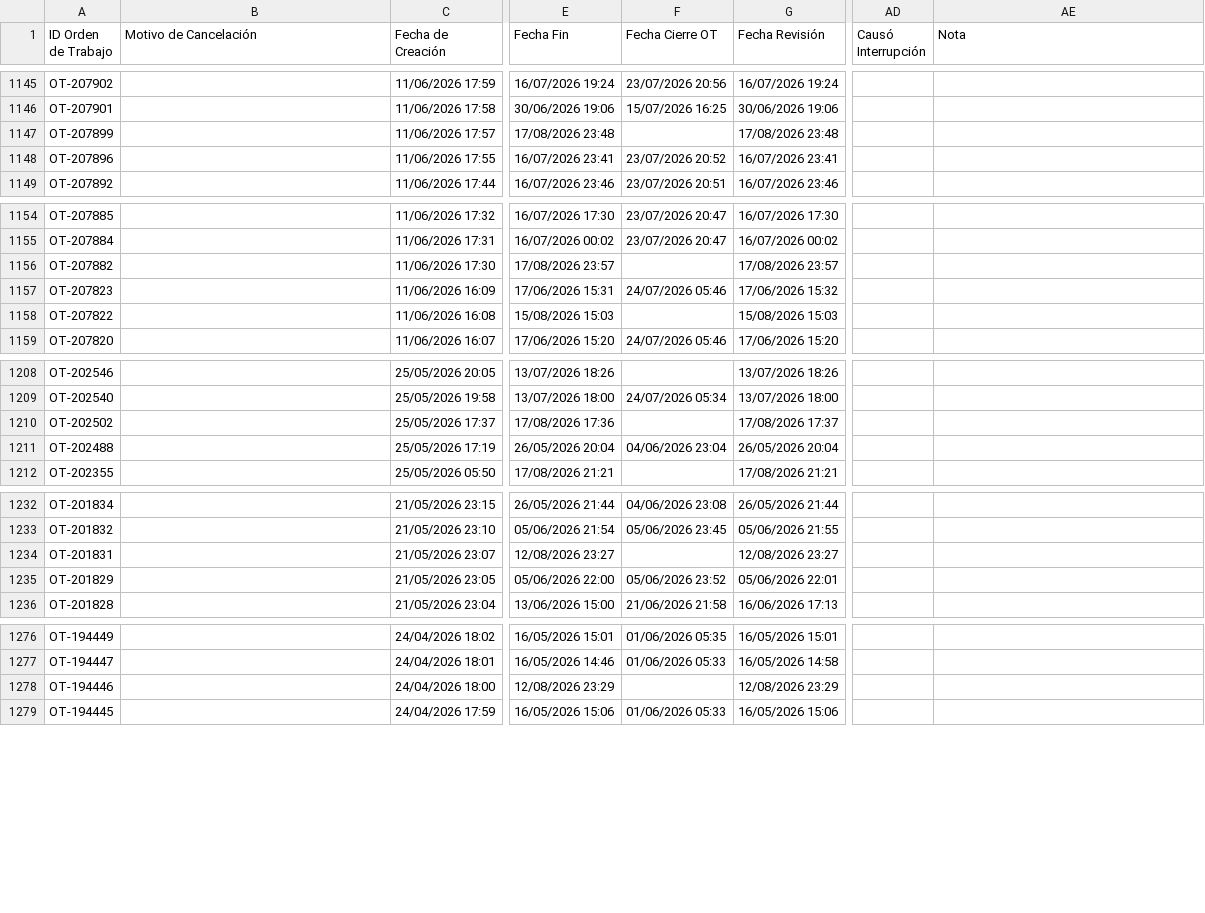
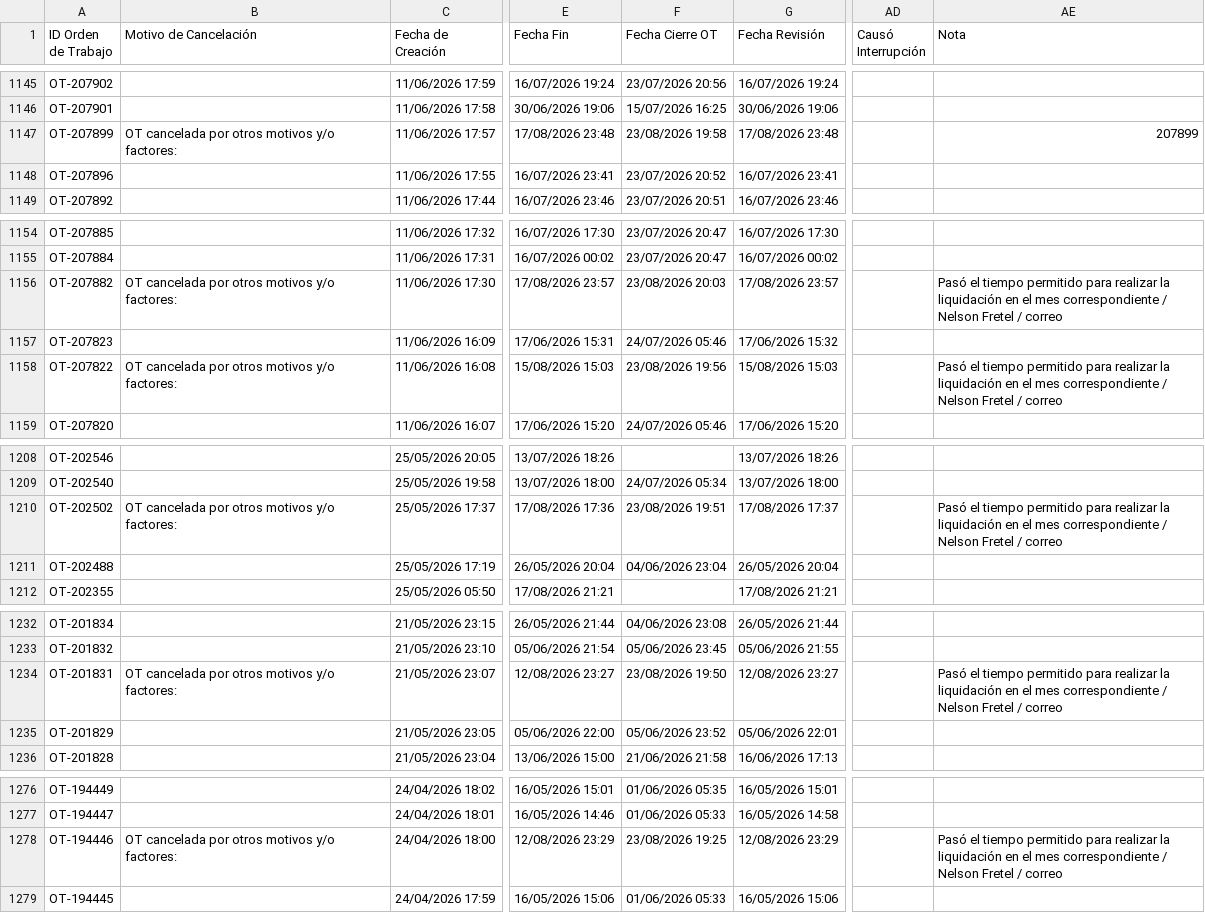
Before and after one commit to Andres-St1/fracttal-ots, a CSV file: OTs_Fracttal.csv, drawn as a sheet; only a part is shown, gaps mark what is left out; the diff covers the shown part only; the diff names each change by its address in the sheet, - before the commit and + after, or states it on an @@ line.

```diff
--- a/OTs_Fracttal.csv
+++ b/OTs_Fracttal.csv
-B1147 (Motivo de Cancelación): (empty)
+B1147 (Motivo de Cancelación): OT cancelada por otros motivos y/o factores:
-F1147 (Fecha Cierre OT): (empty)
+F1147 (Fecha Cierre OT): 23/08/2026 19:58
-AE1147 (Nota): (empty)
+AE1147 (Nota): 207899
-B1156 (Motivo de Cancelación): (empty)
+B1156 (Motivo de Cancelación): OT cancelada por otros motivos y/o factores:
-F1156 (Fecha Cierre OT): (empty)
+F1156 (Fecha Cierre OT): 23/08/2026 20:03
-AE1156 (Nota): (empty)
+AE1156 (Nota): Pasó el tiempo permitido para realizar la liquidación en el mes correspondiente / Nelson Fretel / correo
-B1158 (Motivo de Cancelación): (empty)
+B1158 (Motivo de Cancelación): OT cancelada por otros motivos y/o factores:
-F1158 (Fecha Cierre OT): (empty)
+F1158 (Fecha Cierre OT): 23/08/2026 19:56
-AE1158 (Nota): (empty)
+AE1158 (Nota): Pasó el tiempo permitido para realizar la liquidación en el mes correspondiente / Nelson Fretel / correo
-B1210 (Motivo de Cancelación): (empty)
+B1210 (Motivo de Cancelación): OT cancelada por otros motivos y/o factores:
-F1210 (Fecha Cierre OT): (empty)
+F1210 (Fecha Cierre OT): 23/08/2026 19:51
-AE1210 (Nota): (empty)
+AE1210 (Nota): Pasó el tiempo permitido para realizar la liquidación en el mes correspondiente / Nelson Fretel / correo
-B1234 (Motivo de Cancelación): (empty)
+B1234 (Motivo de Cancelación): OT cancelada por otros motivos y/o factores:
-F1234 (Fecha Cierre OT): (empty)
+F1234 (Fecha Cierre OT): 23/08/2026 19:50
-AE1234 (Nota): (empty)
+AE1234 (Nota): Pasó el tiempo permitido para realizar la liquidación en el mes correspondiente / Nelson Fretel / correo
-B1278 (Motivo de Cancelación): (empty)
+B1278 (Motivo de Cancelación): OT cancelada por otros motivos y/o factores:
-F1278 (Fecha Cierre OT): (empty)
+F1278 (Fecha Cierre OT): 23/08/2026 19:25
-AE1278 (Nota): (empty)
+AE1278 (Nota): Pasó el tiempo permitido para realizar la liquidación en el mes correspondiente / Nelson Fretel / correo
```
Also changed, not shown: 3 edited cells elsewhere in this file.
